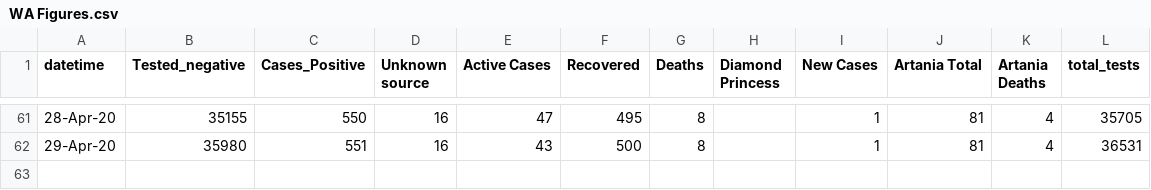
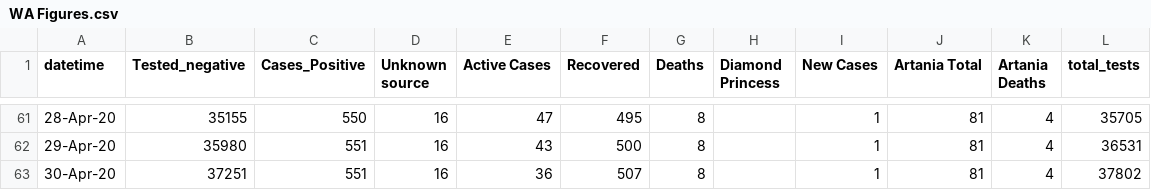
Before and after one commit to sam-k-gh/covid19, a CSV file: WA Figures.csv, drawn as a sheet; only a part is shown, gaps mark what is left out.

Commit message:
added 30/4
https://ww2.health.wa.gov.au/Articles/A_E/Coronavirus/COVID19-statistics

```diff
--- a/WA Figures.csv
+++ b/WA Figures.csv
@@ -62 +62,2 @@
 29-Apr-20,35980,551,16,43,500,8,,1,81,4,36531
+30-Apr-20,37251,551,16,36,507,8,,1,81,4,37802
```
